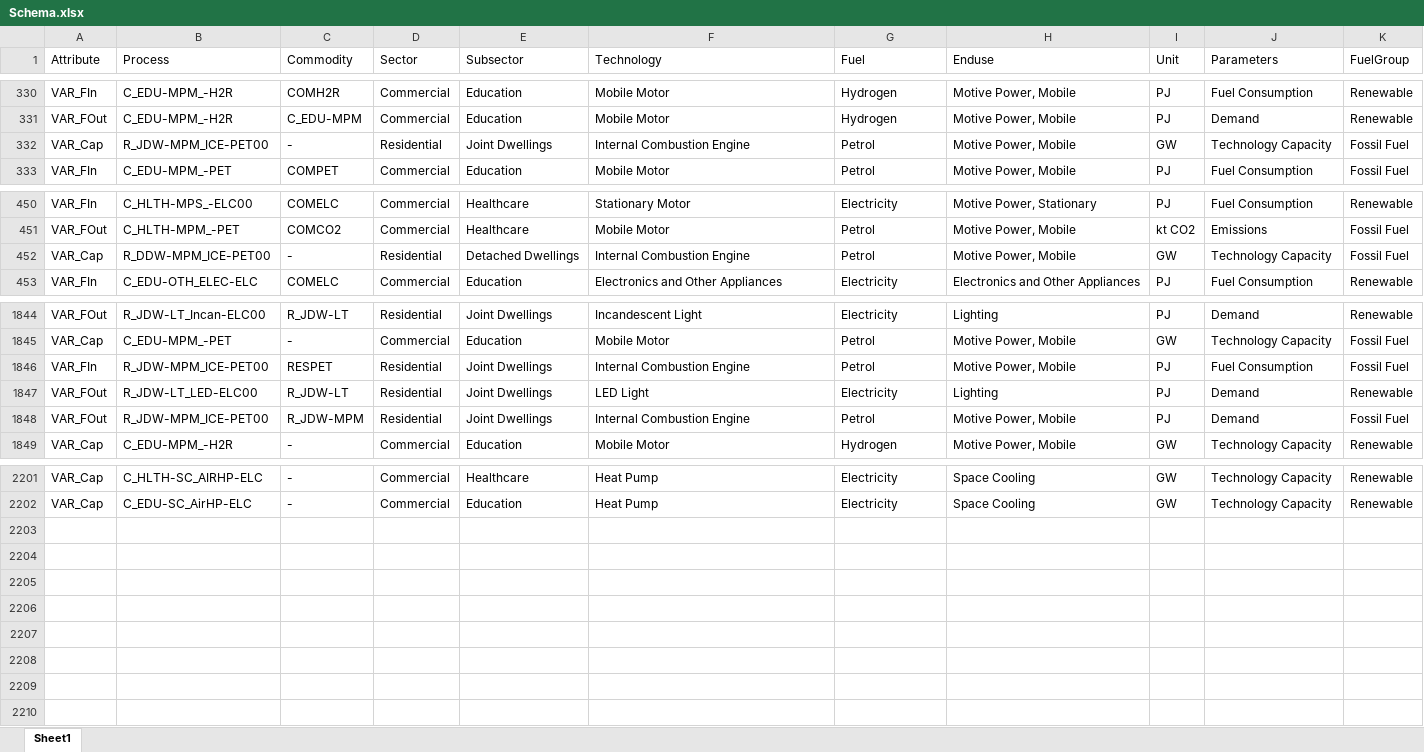
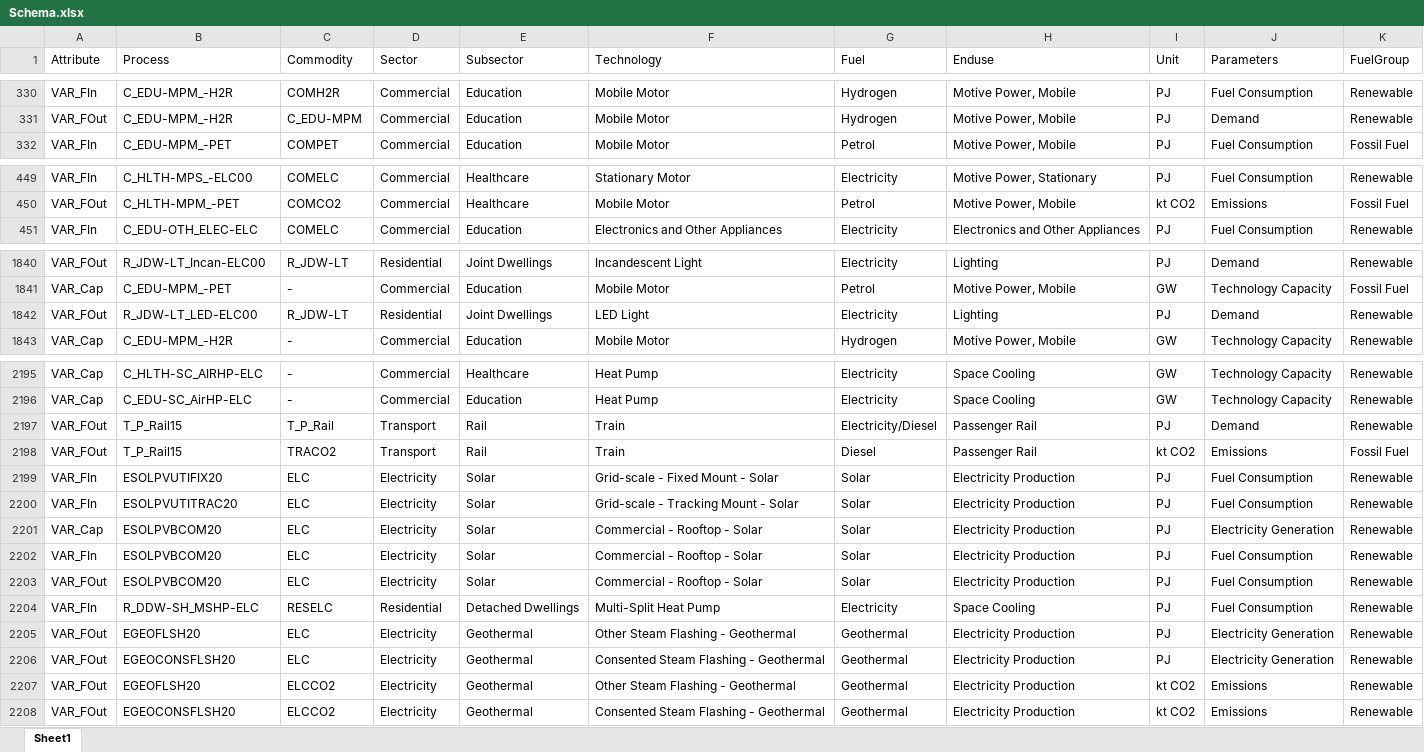
Before and after one commit to EECA-NZ/TIMES-NZ-Visualisation, an Excel workbook: TIMES_shiny/data_cleaning/Schema.xlsx, sheet Sheet1, drawn as a sheet; only a part is shown, gaps mark what is left out; values as stored, in another font and other column widths than the file's, no borders; removed rows and columns are numbered as before the commit, all else as after; the diff covers the shown part only; the diff names each change by its address in the sheet, - before the commit and + after, or states it on an @@ line.

Commit message:
Fixed introduction tour and other tweaks from EECA

```diff
--- a/TIMES_shiny/data_cleaning/Schema.xlsx (sheet Sheet1)
+++ b/TIMES_shiny/data_cleaning/Schema.xlsx (sheet Sheet1)
-row 332: VAR_Cap | R_JDW-MPM_ICE-PET00 | - | Residential | Joint Dwellings | Internal Combustion Engine | Petrol | Motive Power, Mobile | GW | Technology Capacity | Fossil Fuel
-row 452: VAR_Cap | R_DDW-MPM_ICE-PET00 | - | Residential | Detached Dwellings | Internal Combustion Engine | Petrol | Motive Power, Mobile | GW | Technology Capacity | Fossil Fuel
-row 1846: VAR_FIn | R_JDW-MPM_ICE-PET00 | RESPET | Residential | Joint Dwellings | Internal Combustion Engine | Petrol | Motive Power, Mobile | PJ | Fuel Consumption | Fossil Fuel
-row 1848: VAR_FOut | R_JDW-MPM_ICE-PET00 | R_JDW-MPM | Residential | Joint Dwellings | Internal Combustion Engine | Petrol | Motive Power, Mobile | PJ | Demand | Fossil Fuel
+row 2197: VAR_FOut | T_P_Rail15 | T_P_Rail | Transport | Rail | Train | Electricity/Diesel | Passenger Rail | PJ | Demand | Renewable
+row 2198: VAR_FOut | T_P_Rail15 | TRACO2 | Transport | Rail | Train | Diesel | Passenger Rail | kt CO2 | Emissions | Fossil Fuel
+row 2199: VAR_FIn | ESOLPVUTIFIX20 | ELC | Electricity | Solar | Grid-scale - Fixed Mount - Solar | Solar | Electricity Production | PJ | Fuel Consumption | Renewable
+row 2200: VAR_FIn | ESOLPVUTITRAC20 | ELC | Electricity | Solar | Grid-scale - Tracking Mount - Solar | Solar | Electricity Production | PJ | Fuel Consumption | Renewable
+row 2201: VAR_Cap | ESOLPVBCOM20 | ELC | Electricity | Solar | Commercial - Rooftop - Solar | Solar | Electricity Production | PJ | Electricity Generation | Renewable
+row 2202: VAR_FIn | ESOLPVBCOM20 | ELC | Electricity | Solar | Commercial - Rooftop - Solar | Solar | Electricity Production | PJ | Fuel Consumption | Renewable
+row 2203: VAR_FOut | ESOLPVBCOM20 | ELC | Electricity | Solar | Commercial - Rooftop - Solar | Solar | Electricity Production | PJ | Fuel Consumption | Renewable
+row 2204: VAR_FIn | R_DDW-SH_MSHP-ELC | RESELC | Residential | Detached Dwellings | Multi-Split Heat Pump | Electricity | Space Cooling | PJ | Fuel Consumption | Renewable
+row 2205: VAR_FOut | EGEOFLSH20 | ELC | Electricity | Geothermal | Other Steam Flashing - Geothermal | Geothermal | Electricity Production | PJ | Electricity Generation | Renewable
+row 2206: VAR_FOut | EGEOCONSFLSH20 | ELC | Electricity | Geothermal | Consented Steam Flashing - Geothermal | Geothermal | Electricity Production | PJ | Electricity Generation | Renewable
+row 2207: VAR_FOut | EGEOFLSH20 | ELCCO2 | Electricity | Geothermal | Other Steam Flashing - Geothermal | Geothermal | Electricity Production | kt CO2 | Emissions | Renewable
+row 2208: VAR_FOut | EGEOCONSFLSH20 | ELCCO2 | Electricity | Geothermal | Consented Steam Flashing - Geothermal | Geothermal | Electricity Production | kt CO2 | Emissions | Renewable
```
Also changed, not shown: 2 removed rows and 141 edited cells elsewhere in this sheet, formulas that keep their value, 7 other files.
